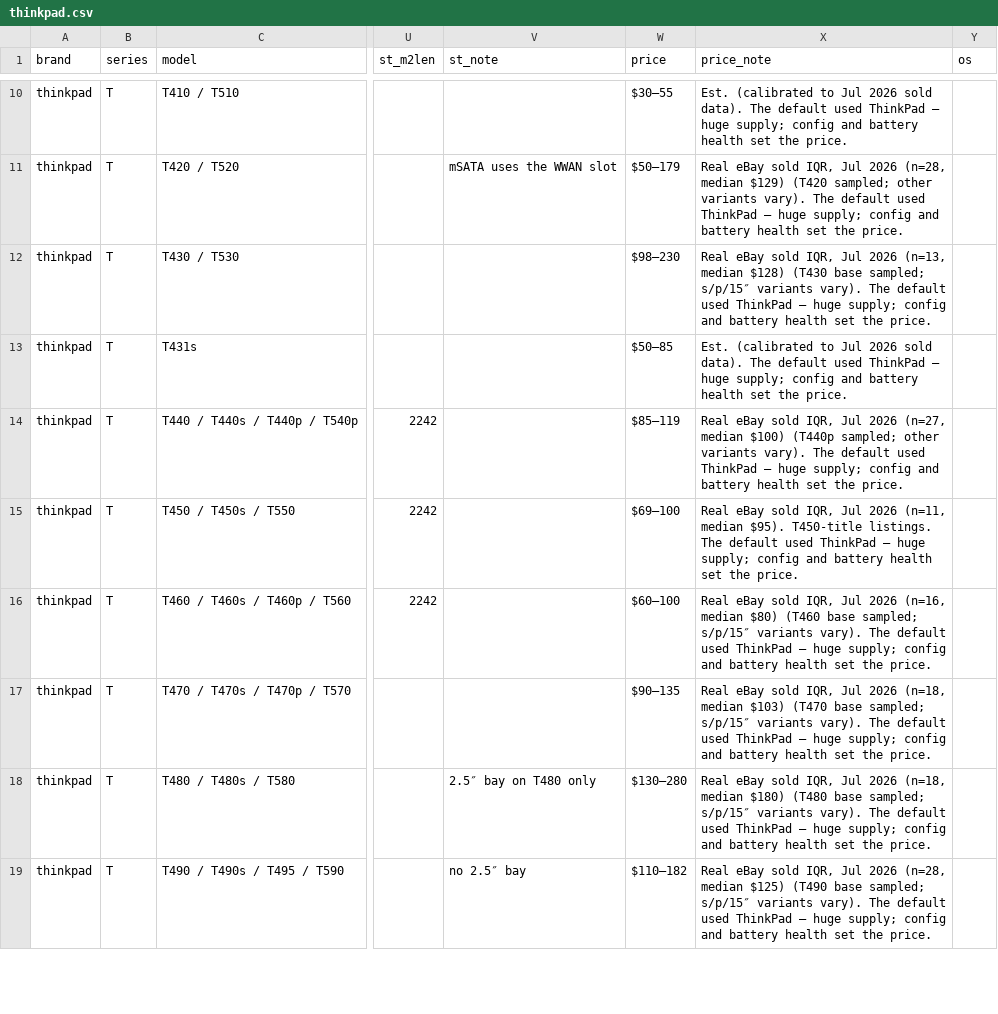
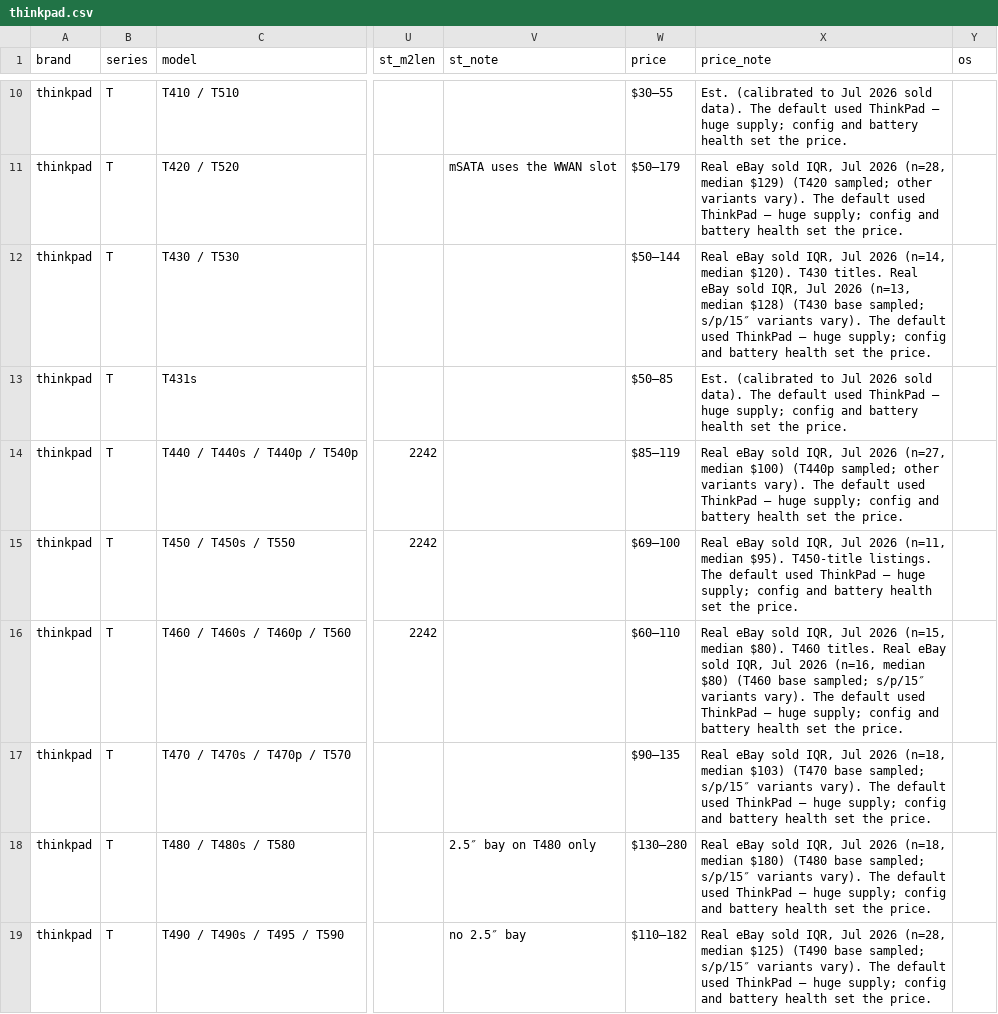
Before and after one commit to Regular-2000/laptop-specs, a CSV file: thinkpad.csv, drawn as a sheet; only a part is shown, gaps mark what is left out; the diff covers the shown part only; the diff names each change by its address in the sheet, - before the commit and + after, or states it on an @@ line.

```diff
--- a/thinkpad.csv
+++ b/thinkpad.csv
-W12 (price): $98–230
+W12 (price): $50–144
-X12 (price_note): …Jul 2026 (n=13, median…
+X12 (price_note): …Jul 2026 (n=14, median $120). T430 titles. Real eBay sold IQR, Jul 2026 (n=13, median…
-W16 (price): $60–100
+W16 (price): $60–110
-X16 (price_note): …Jul 2026 (n=16, median…
+X16 (price_note): …Jul 2026 (n=15, median $80). T460 titles. Real eBay sold IQR, Jul 2026 (n=16, median…
```
Also changed, not shown: 13 edited cells elsewhere in this file, hp.csv, 1 other file.
